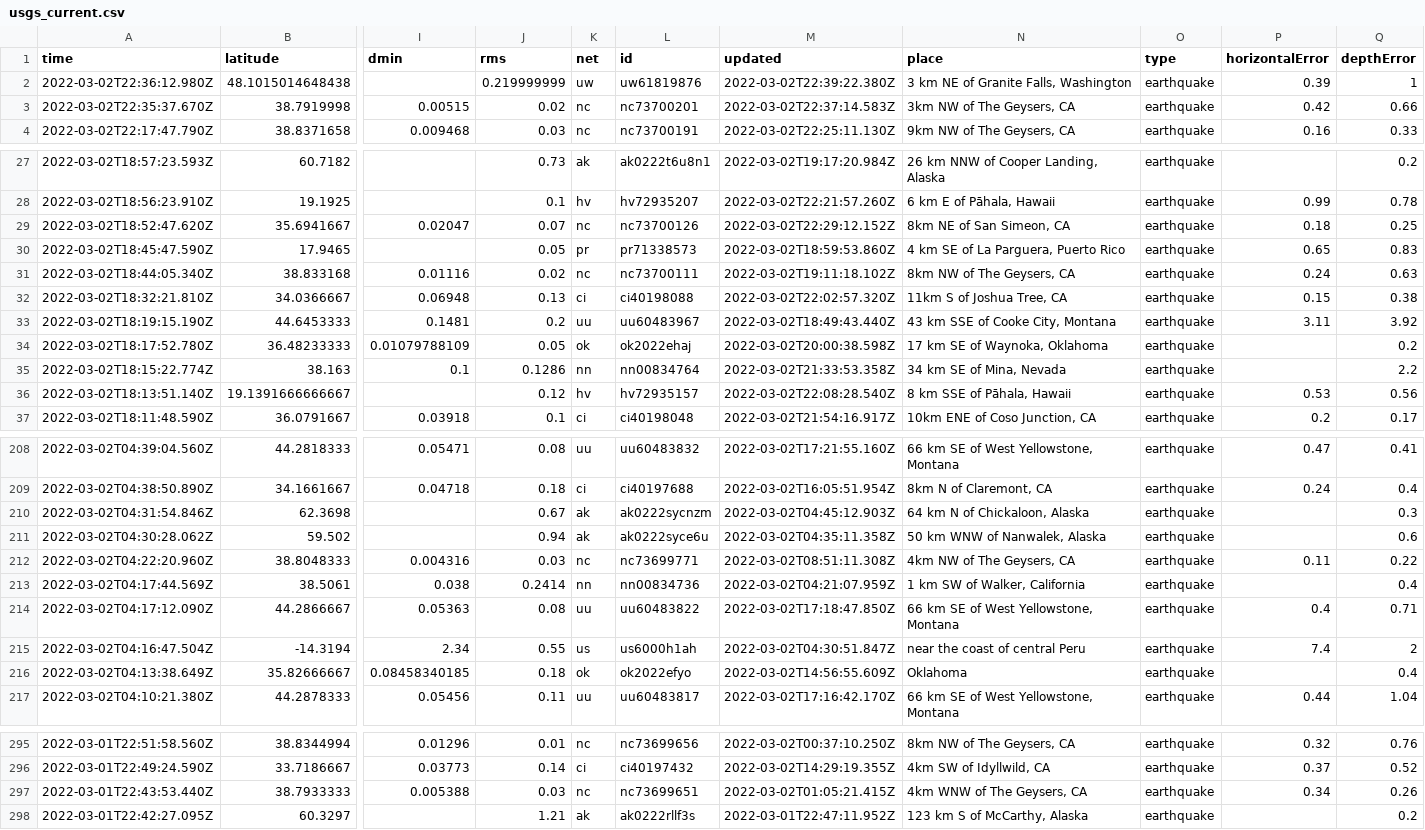
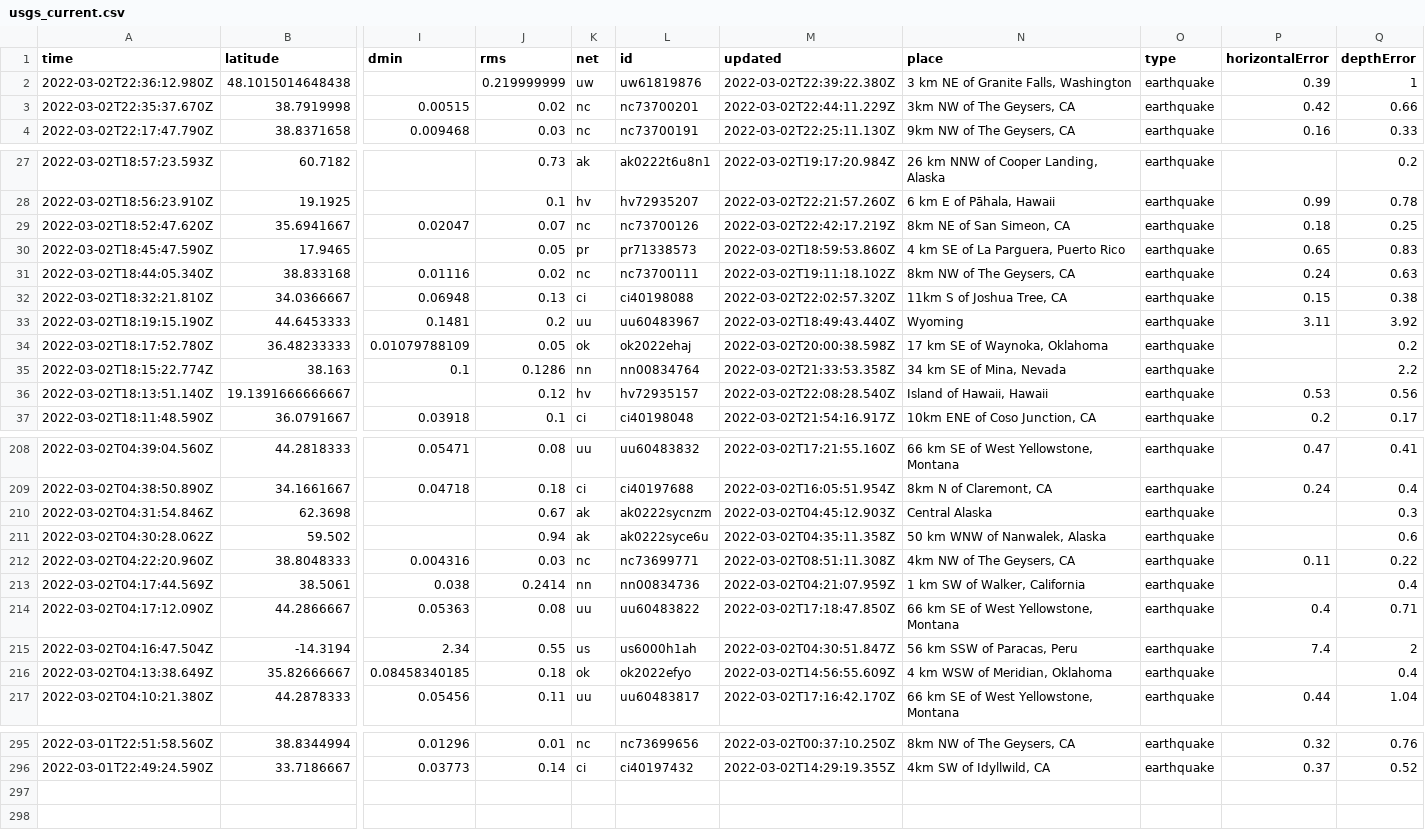
Before and after one commit to aadittambe/actions-pipeline, a CSV file: usgs_current.csv, drawn as a sheet; only a part is shown, gaps mark what is left out; rows hold the shown columns only; the diff covers the shown part only; the diff names each change by its address in the sheet, - before the commit and + after, or states it on an @@ line.

```diff
--- a/usgs_current.csv
+++ b/usgs_current.csv
-M3 (updated): 2022-03-02T22:37:14.583Z
+M3 (updated): 2022-03-02T22:44:11.229Z
-M29 (updated): 2022-03-02T22:29:12.152Z
+M29 (updated): 2022-03-02T22:42:17.219Z
-N33 (place): 43 km SSE of Cooke City, Montana
+N33 (place): Wyoming
-N36 (place): 8 km SSE of Pāhala, Hawaii
+N36 (place): Island of Hawaii, Hawaii
-N210 (place): 64 km N of Chickaloon, Alaska
+N210 (place): Central Alaska
-N215 (place): near the coast of central Peru
+N215 (place): 56 km SSW of Paracas, Peru
-N216 (place): Oklahoma
+N216 (place): 4 km WSW of Meridian, Oklahoma
-row 297: 2022-03-01T22:43:53.440Z | 38.7933333 | 0.005388 | 0.03 | nc | nc73699651 | 2022-03-02T01:05:21.415Z | 4km WNW of The Geysers, CA | earthquake | 0.34 | 0.26
-row 298: 2022-03-01T22:42:27.095Z | 60.3297 |  | 1.21 | ak | ak0222rllf3s | 2022-03-01T22:47:11.952Z | 123 km S of McCarthy, Alaska | earthquake |  | 0.2
```
Also changed, not shown: 7 edited cells elsewhere in this file.
